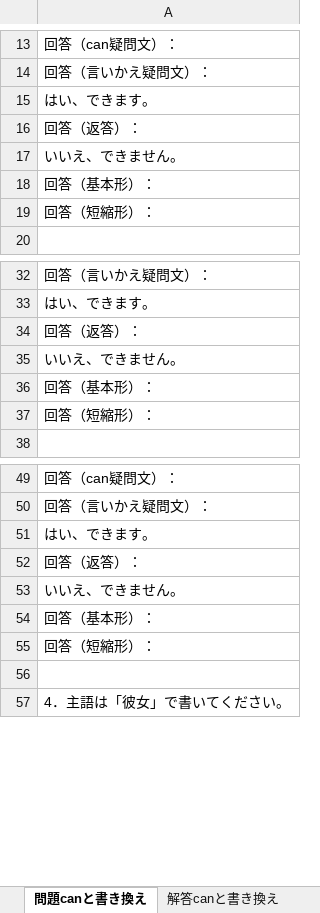
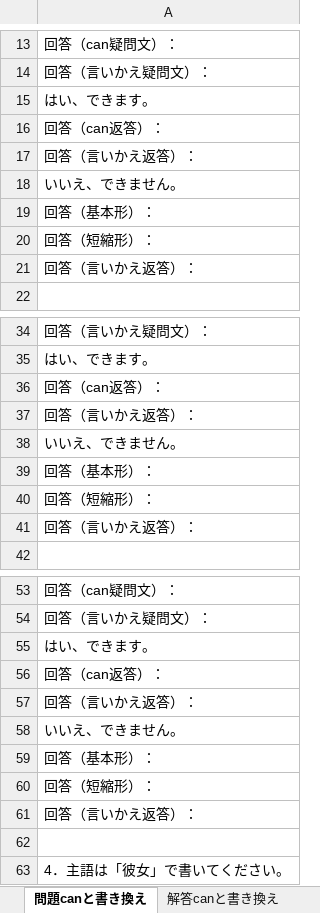
Before and after one commit to nakagaway218/remotion, an Excel workbook: Studymaterials/中学生英作文助動詞can編.xlsx, sheet 問題canと書き換え, drawn as a sheet; only a part is shown, gaps mark what is left out; values as stored, in another font and other column widths than the file's, no borders; addresses are those after the commit; the diff covers the shown part only; the diff names each change by its address in the sheet, - before the commit and + after, or states it on an @@ line.

```diff
--- a/Studymaterials/中学生英作文助動詞can編.xlsx (sheet 問題canと書き換え)
+++ b/Studymaterials/中学生英作文助動詞can編.xlsx (sheet 問題canと書き換え)
-A16: 回答（返答）：
+A16: 回答（can返答）：
+row 17: 回答（言いかえ返答）：
+row 21: 回答（言いかえ返答）：
-A36: 回答（返答）：
+A36: 回答（can返答）：
+row 37: 回答（言いかえ返答）：
+row 41: 回答（言いかえ返答）：
-A56: 回答（返答）：
+A56: 回答（can返答）：
+row 57: 回答（言いかえ返答）：
+row 61: 回答（言いかえ返答）：
```
Also changed, not shown: 12 added rows and 6 edited cells elsewhere in this sheet, sheet 解答canと書き換え, Studymaterials/中学生英作文助動詞will編.xlsx.
